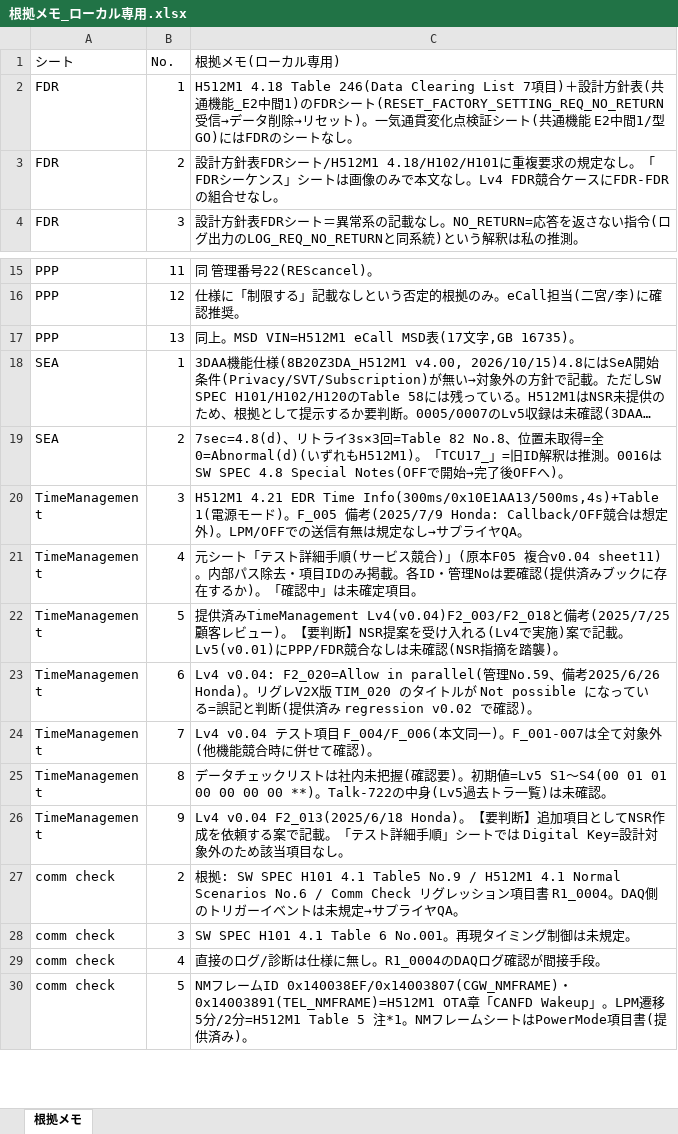
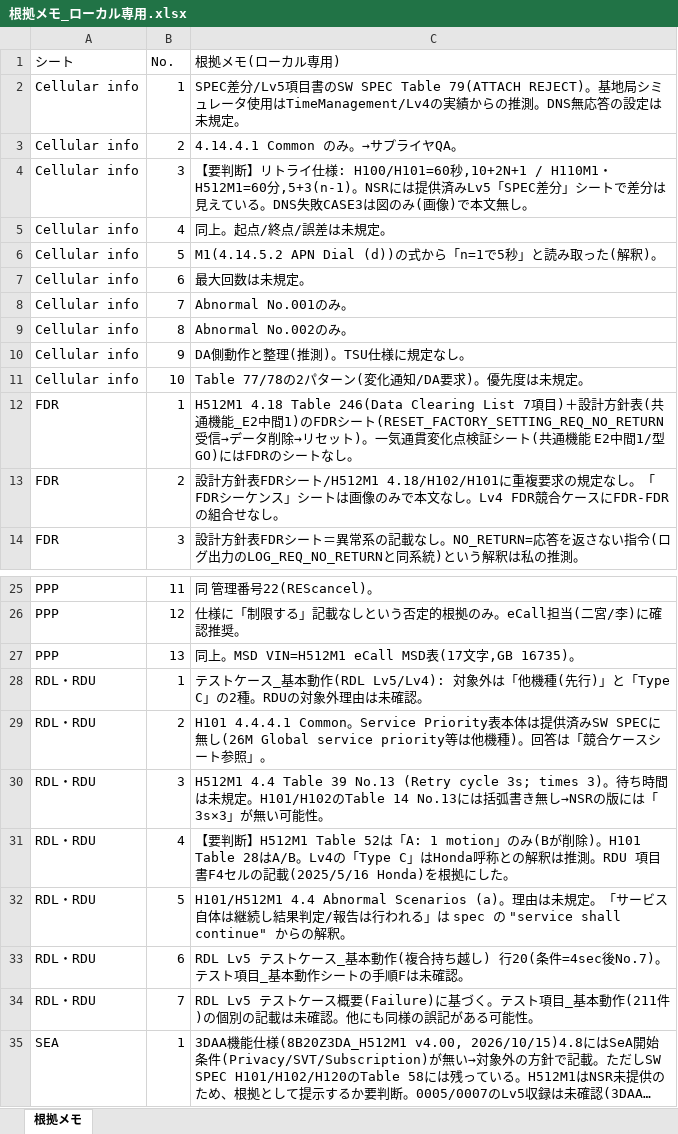
Before and after one commit to HoriikeYoshiteru/my-project, an Excel workbook: QA回答案/根拠メモ_ローカル専用.xlsx, sheet 根拠メモ, drawn as a sheet; only a part is shown, gaps mark what is left out; the shorter side is filled out with more unchanged rows; long unchanged cells end in …; values as stored, in another font and other column widths than the file's, no borders; the diff names each change by its address in the sheet, - before the commit and + after, or states it on an @@ line.

```diff
--- a/QA回答案/根拠メモ_ローカル専用.xlsx (sheet 根拠メモ)
+++ b/QA回答案/根拠メモ_ローカル専用.xlsx (sheet 根拠メモ)
+row 2: Cellular info | 1 | SPEC差分/Lv5項目書のSW SPEC Table 79(ATTACH REJECT)。基地局シミュレータ使用はTimeManagement/Lv4の実績からの推測。DNS無応答の設定は未規定。
+row 3: Cellular info | 2 | 4.14.4.1 Common のみ。→サプライヤQA。
+row 4: Cellular info | 3 | 【要判断】リトライ仕様: H100/H101=60秒,10+2N+1 / H110M1・H512M1=60分,5+3(n-1)。NSRには提供済みLv5「SPEC差分」シートで差分は見えている。DNS失敗CASE3は図のみ(画像)で本文無し。
+row 5: Cellular info | 4 | 同上。起点/終点/誤差は未規定。
+row 6: Cellular info | 5 | M1(4.14.5.2 APN Dial (d))の式から「n=1で5秒」と読み取った(解釈)。
+row 7: Cellular info | 6 | 最大回数は未規定。
+row 8: Cellular info | 7 | Abnormal No.001のみ。
+row 9: Cellular info | 8 | Abnormal No.002のみ。
+row 10: Cellular info | 9 | DA側動作と整理(推測)。TSU仕様に規定なし。
+row 11: Cellular info | 10 | Table 77/78の2パターン(変化通知/DA要求)。優先度は未規定。
+row 28: RDL・RDU | 1 | テストケース_基本動作(RDL Lv5/Lv4): 対象外は「他機種(先行)」と「Type C」の2種。RDUの対象外理由は未確認。
+row 29: RDL・RDU | 2 | H101 4.4.4.1 Common。Service Priority表本体は提供済みSW SPECに無し(26M Global service priority等は他機種)。回答は「競合ケースシート参照」。
+row 30: RDL・RDU | 3 | H512M1 4.4 Table 39 No.13 (Retry cycle 3s; times 3)。待ち時間は未規定。H101/H102のTable 14 No.13には括弧書き無し→NSRの版には「3s×3」が無い可能性。
+row 31: RDL・RDU | 4 | 【要判断】H512M1 Table 52は「A: 1 motion」のみ(Bが削除)。H101 Table 28はA/B。Lv4の「Type C」はHonda呼称との解釈は推測。RDU 項目書F4セルの記載(2025/5/16 Honda)を根拠にした。
+row 32: RDL・RDU | 5 | H101/H512M1 4.4 Abnormal Scenarios (a)。理由は未規定。「サービス自体は継続し結果判定/報告は行われる」は spec の "service shall continue" からの解釈。
+row 33: RDL・RDU | 6 | RDL Lv5 テストケース_基本動作(複合持ち越し) 行20(条件=4sec後No.7)。テスト項目_基本動作シートの手順Fは未確認。
+row 34: RDL・RDU | 7 | RDL Lv5 テストケース概要(Failure)に基づく。テスト項目_基本動作(211件)の個別の記載は未確認。他にも同様の誤記がある可能性。
```
Also changed, not shown: QA回答案/QA回答案_261117.xlsx, 4 other files.
